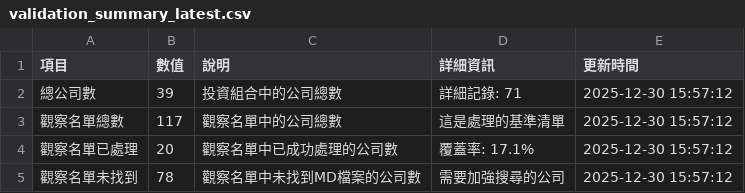
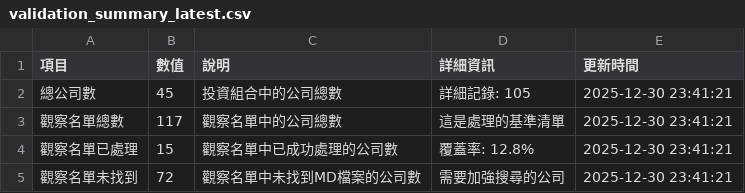
Before and after one commit to wenchiehlee/GoogleSearch, a CSV file: data/reports/validation_summary_latest.csv, drawn as a sheet.

```diff
--- a/data/reports/validation_summary_latest.csv
+++ b/data/reports/validation_summary_latest.csv
@@ -1,5 +1,5 @@
 項目,數值,說明,詳細資訊,更新時間
-總公司數,39,投資組合中的公司總數,詳細記錄: 71,2025-12-30 15:57:12
-觀察名單總數,117,觀察名單中的公司總數,這是處理的基準清單,2025-12-30 15:57:12
-觀察名單已處理,20,觀察名單中已成功處理的公司數,覆蓋率: 17.1%,2025-12-30 15:57:12
-觀察名單未找到,78,觀察名單中未找到MD檔案的公司數,需要加強搜尋的公司,2025-12-30 15:57:12
+總公司數,45,投資組合中的公司總數,詳細記錄: 105,2025-12-30 23:41:21
+觀察名單總數,117,觀察名單中的公司總數,這是處理的基準清單,2025-12-30 23:41:21
+觀察名單已處理,15,觀察名單中已成功處理的公司數,覆蓋率: 12.8%,2025-12-30 23:41:21
+觀察名單未找到,72,觀察名單中未找到MD檔案的公司數,需要加強搜尋的公司,2025-12-30 23:41:21
```
Also changed, not shown: data/reports/factset_portfolio_summary_latest.csv, data/reports/factset_query_pattern_summary_latest.csv, 4 other files.
